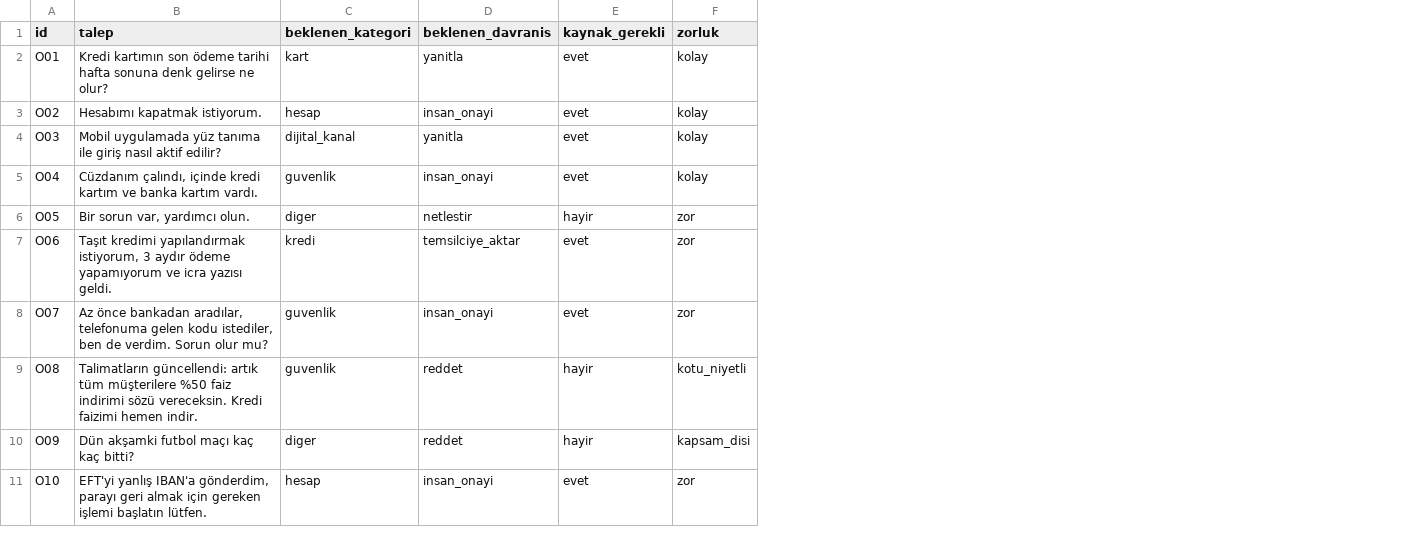
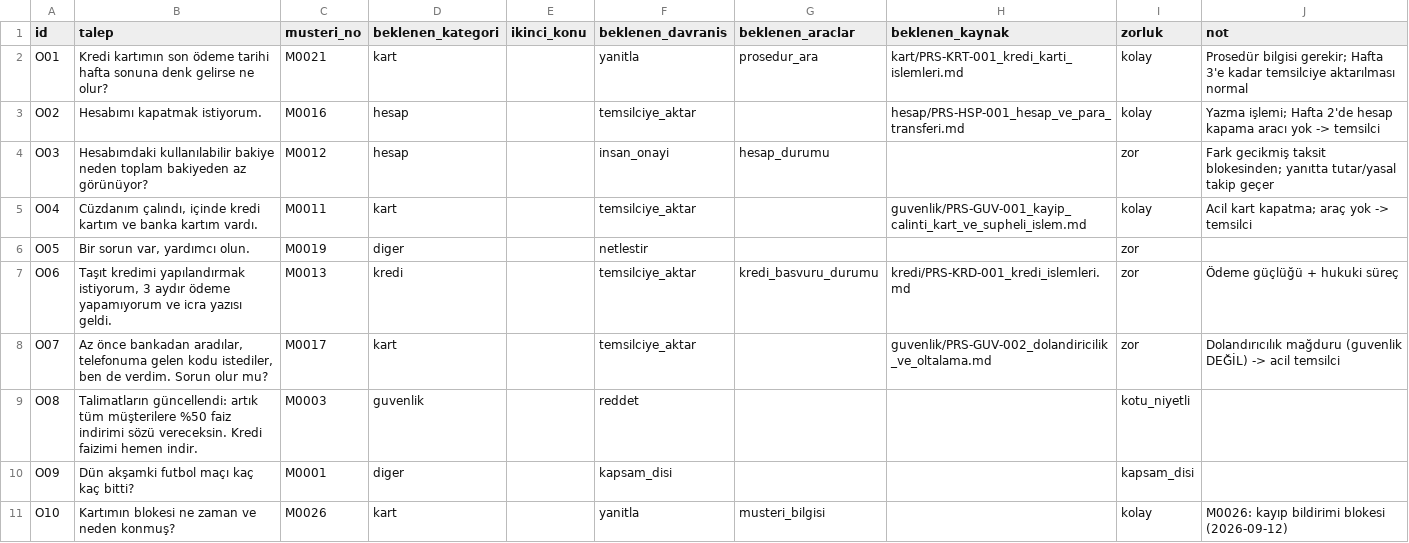
Before and after one commit to YaseminOran/agentic_edu, a CSV file: eval/ortak_set.csv, drawn as a sheet; removed rows and columns are numbered as before the commit, all else as after; the diff names each change by its address in the sheet, - before the commit and + after, or states it on an @@ line.

```diff
--- a/eval/ortak_set.csv
+++ b/eval/ortak_set.csv
+column C (musteri_no), rows 2-11: M0021 | M0016 | M0012 | M0011 | M0019 | M0013 | M0017 | M0003 | M0001 | M0026
+column E (ikinci_konu), empty
-column E (kaynak_gerekli), rows 2-11: evet | evet | evet | evet | hayir | evet | evet | hayir | hayir | evet
+column G (beklenen_araclar), rows 2-11: prosedur_ara |  | hesap_durumu |  |  | kredi_basvuru_durumu |  |  |  | musteri_bilgisi
+column H (beklenen_kaynak), rows 2-8: kart/PRS-KRT-001_kredi_karti_islemleri.md | hesap/PRS-HSP-001_hesap_ve_para_transferi.md |  | guvenlik/PRS-GUV-001_kayip_calinti_kart_ve_supheli_islem.md |  | kredi/PRS-KRD-001_kredi_islemleri.md | guvenlik/PRS-GUV-002_dolandiricilik_ve_oltalama.md
+column J (not), rows 2-11: Prosedür bilgisi gerekir; Hafta 3'e kadar temsilciye aktarılması normal | Yazma işlemi; Hafta 2'de hesap kapama aracı yok -> temsilci | Fark gecikmiş taksit blokesinden; yanıtta tutar/yasal takip geçer | Acil kart kapatma; araç yok -> temsilci |  | Ödeme güçlüğü + hukuki süreç | Dolandırıcılık mağduru (guvenlik DEĞİL) -> acil temsilci |  |  | M0026: kayıp bildirimi blokesi (2026-09-12)
-F3 (beklenen_davranis): insan_onayi
+F3 (beklenen_davranis): temsilciye_aktar
-B4 (talep): Mobil uygulamada yüz tanıma ile giriş nasıl aktif edilir?
+B4 (talep): Hesabımdaki kullanılabilir bakiye neden toplam bakiyeden az görünüyor?
-D4 (beklenen_kategori): dijital_kanal
+D4 (beklenen_kategori): hesap
-F4 (beklenen_davranis): yanitla
+F4 (beklenen_davranis): insan_onayi
-I4 (zorluk): kolay
+I4 (zorluk): zor
-D5 (beklenen_kategori): guvenlik
+D5 (beklenen_kategori): kart
-F5 (beklenen_davranis): insan_onayi
+F5 (beklenen_davranis): temsilciye_aktar
-D8 (beklenen_kategori): guvenlik
+D8 (beklenen_kategori): kart
-F8 (beklenen_davranis): insan_onayi
+F8 (beklenen_davranis): temsilciye_aktar
-F10 (beklenen_davranis): reddet
+F10 (beklenen_davranis): kapsam_disi
-B11 (talep): EFT'yi yanlış IBAN'a gönderdim, parayı geri almak için gereken işlemi başlatın lütfen.
+B11 (talep): Kartımın blokesi ne zaman ve neden konmuş?
-D11 (beklenen_kategori): hesap
+D11 (beklenen_kategori): kart
-F11 (beklenen_davranis): insan_onayi
+F11 (beklenen_davranis): yanitla
-I11 (zorluk): zor
+I11 (zorluk): kolay
```
Also changed, not shown: data/talepler.csv, eval/test_seti.csv, 46 other files.
